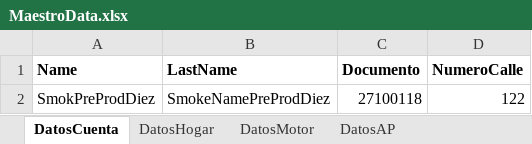
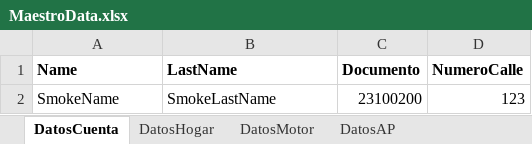
Before and after one commit to suraranorex/Smoke, an Excel workbook: Smoke/MaestroData.xlsx, sheet DatosCuenta, drawn as a sheet; values as stored, in another font and other column widths than the file's, no borders; removed rows and columns are numbered as before the commit, all else as after; the diff names each change by its address in the sheet, - before the commit and + after, or states it on an @@ line.

Commit message:
se modifica Data para Smoke en Qa 08-07-2021

```diff
--- a/Smoke/MaestroData.xlsx (sheet DatosCuenta)
+++ b/Smoke/MaestroData.xlsx (sheet DatosCuenta)
-row 2: SmokPreProdDiez | SmokeNamePreProdDiez | 27100118 | 122
+row 2: SmokeName | SmokeLastName | 23100200 | 123
```
Also changed, not shown: sheet DatosMotor, sheet DatosHogar, sheet DatosAP, 1 other file.
